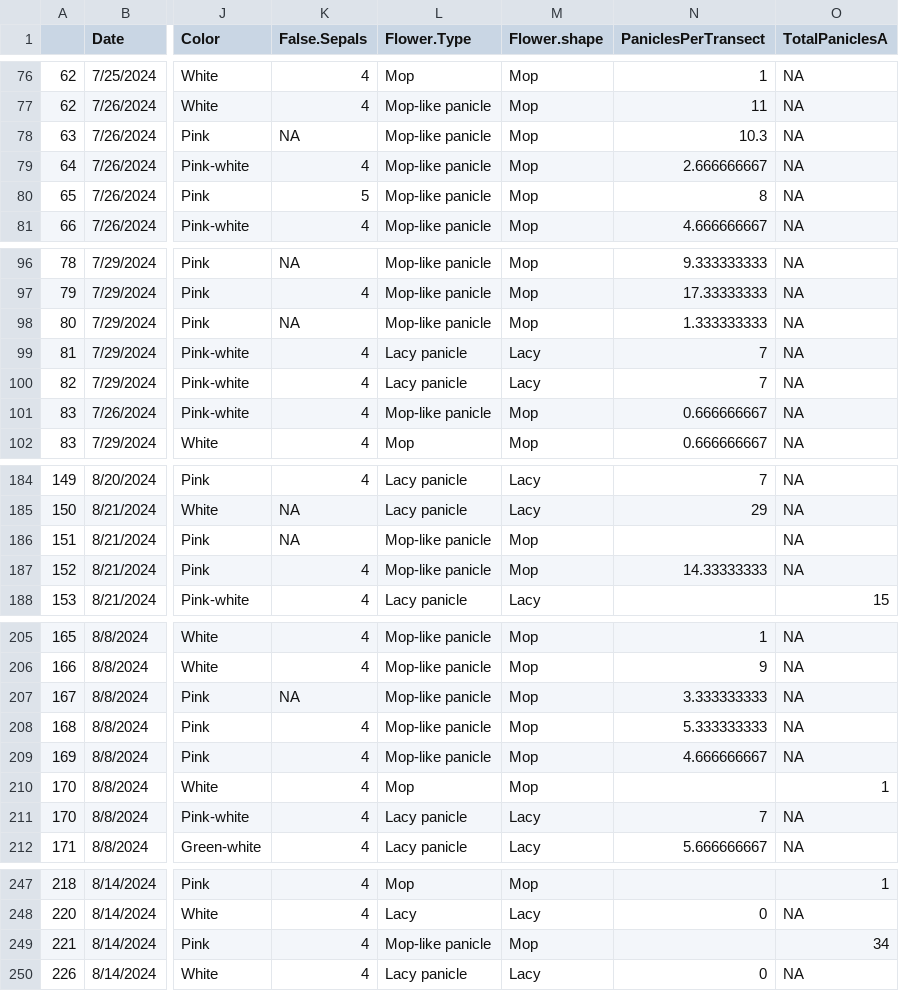
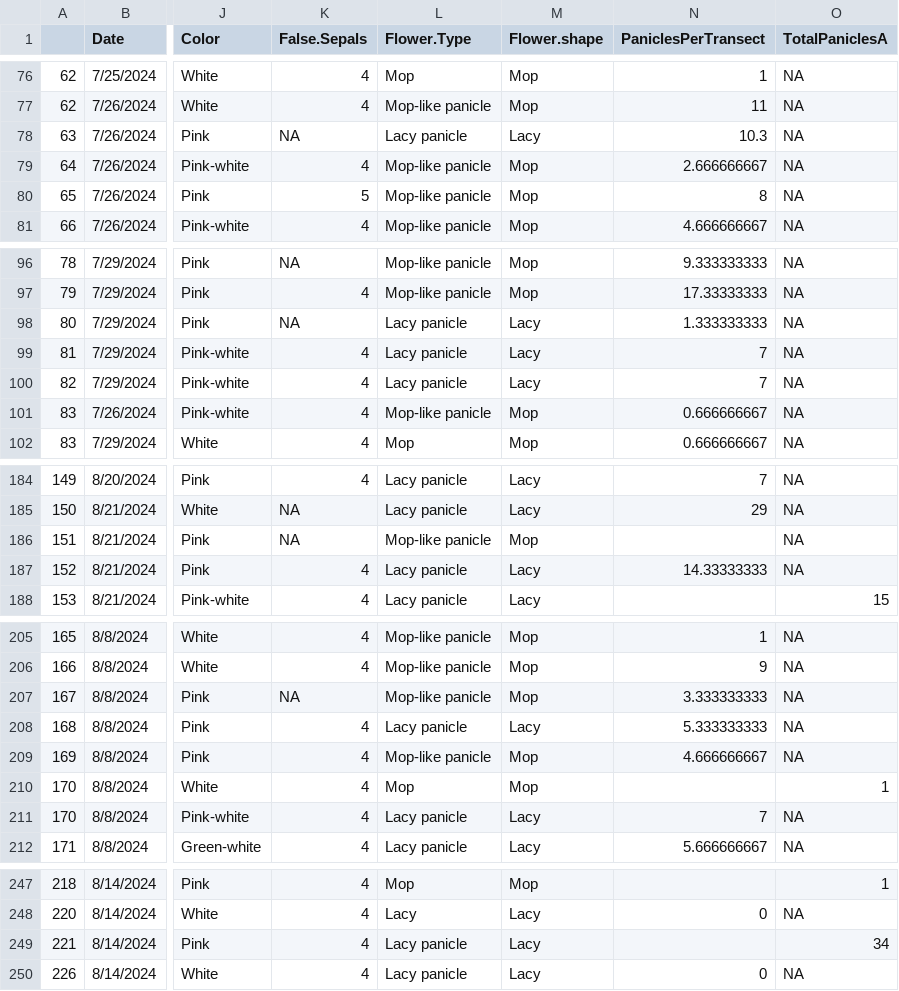
Before and after one commit to Eli42B/hydrangea_research_uwarb, a CSV file: input/dmergeFINAL.csv, drawn as a sheet; only a part is shown, gaps mark what is left out; the diff covers the shown part only; the diff names each change by its address in the sheet, - before the commit and + after, or states it on an @@ line.

Commit message:
changing ruby to lacy consistently, updated csvs, removing old plots

```diff
--- a/input/dmergeFINAL.csv
+++ b/input/dmergeFINAL.csv
-L78 (Flower.Type): Mop-like panicle
+L78 (Flower.Type): Lacy panicle
-M78 (Flower.shape): Mop
+M78 (Flower.shape): Lacy
-L98 (Flower.Type): Mop-like panicle
+L98 (Flower.Type): Lacy panicle
-M98 (Flower.shape): Mop
+M98 (Flower.shape): Lacy
-L187 (Flower.Type): Mop-like panicle
+L187 (Flower.Type): Lacy panicle
-M187 (Flower.shape): Mop
+M187 (Flower.shape): Lacy
-L208 (Flower.Type): Mop-like panicle
+L208 (Flower.Type): Lacy panicle
-M208 (Flower.shape): Mop
+M208 (Flower.shape): Lacy
-L249 (Flower.Type): Mop-like panicle
+L249 (Flower.Type): Lacy panicle
-M249 (Flower.shape): Mop
+M249 (Flower.shape): Lacy
```
Also changed, not shown: 2 edited cells elsewhere in this file, input/DAgg3.csv, input/DAgg4.csv, 28 other files.
